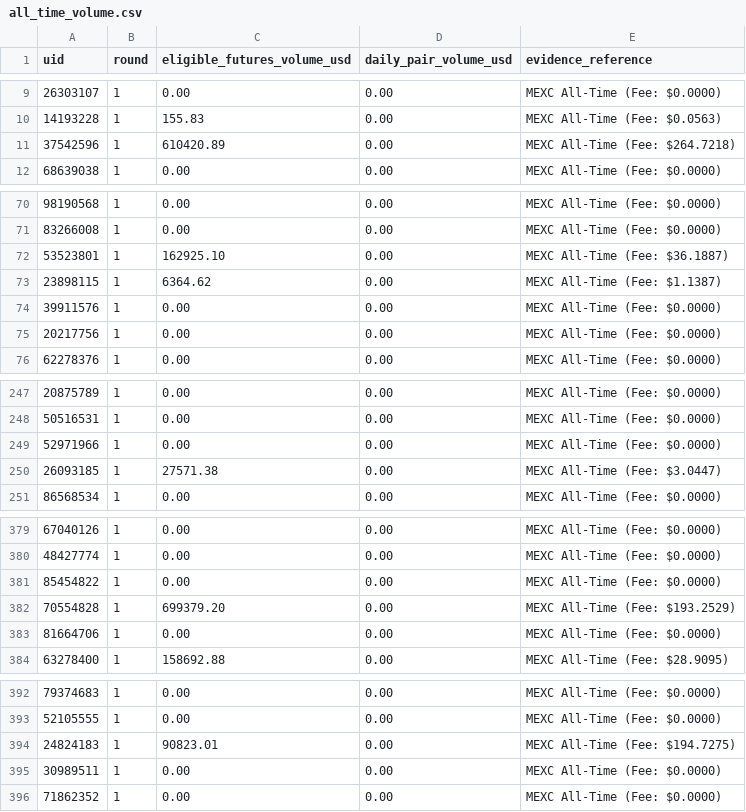
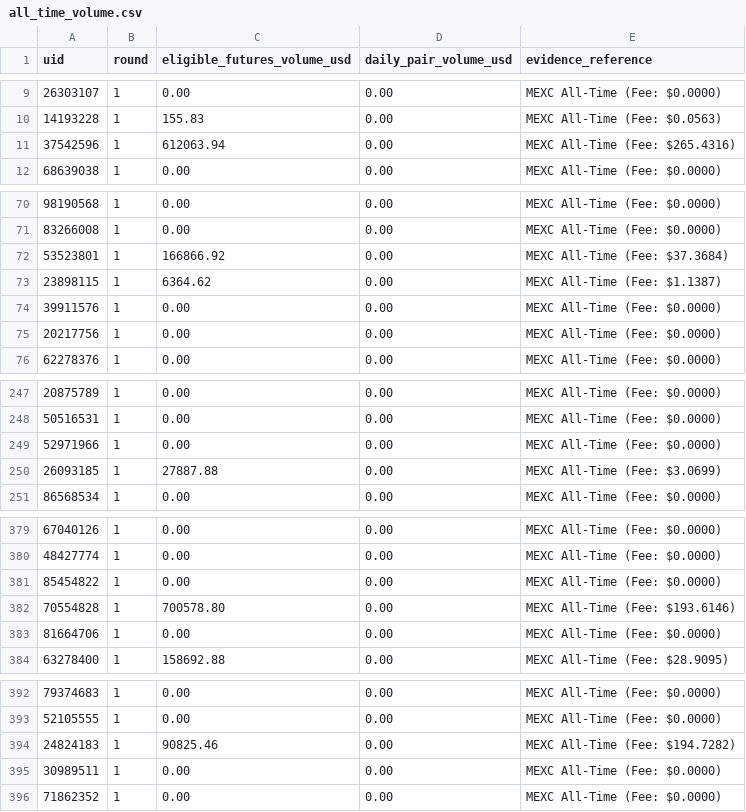
Before and after one commit to altiercenter-lab/Ticket_Studio_Export, a CSV file: all_time_volume.csv, drawn as a sheet; only a part is shown, gaps mark what is left out; the diff covers the shown part only.

```diff
--- a/all_time_volume.csv
+++ b/all_time_volume.csv
@@ -10,3 +10,3 @@ uid,round,eligible_futures_volume_usd,daily_pair_volume_usd,evidence_reference
 14193228,1,155.83,0.00,MEXC All-Time (Fee: $0.0563)
-37542596,1,610420.89,0.00,MEXC All-Time (Fee: $264.7218)
+37542596,1,612063.94,0.00,MEXC All-Time (Fee: $265.4316)
 68639038,1,0.00,0.00,MEXC All-Time (Fee: $0.0000)
@@ -71,3 +71,3 @@ uid,round,eligible_futures_volume_usd,daily_pair_volume_usd,evidence_reference
 83266008,1,0.00,0.00,MEXC All-Time (Fee: $0.0000)
-53523801,1,162925.10,0.00,MEXC All-Time (Fee: $36.1887)
+53523801,1,166866.92,0.00,MEXC All-Time (Fee: $37.3684)
 23898115,1,6364.62,0.00,MEXC All-Time (Fee: $1.1387)
@@ -249,3 +249,3 @@ uid,round,eligible_futures_volume_usd,daily_pair_volume_usd,evidence_reference
 52971966,1,0.00,0.00,MEXC All-Time (Fee: $0.0000)
-26093185,1,27571.38,0.00,MEXC All-Time (Fee: $3.0447)
+26093185,1,27887.88,0.00,MEXC All-Time (Fee: $3.0699)
 86568534,1,0.00,0.00,MEXC All-Time (Fee: $0.0000)
@@ -381,3 +381,3 @@ uid,round,eligible_futures_volume_usd,daily_pair_volume_usd,evidence_reference
 85454822,1,0.00,0.00,MEXC All-Time (Fee: $0.0000)
-70554828,1,699379.20,0.00,MEXC All-Time (Fee: $193.2529)
+70554828,1,700578.80,0.00,MEXC All-Time (Fee: $193.6146)
 81664706,1,0.00,0.00,MEXC All-Time (Fee: $0.0000)
@@ -393,3 +393,3 @@ uid,round,eligible_futures_volume_usd,daily_pair_volume_usd,evidence_reference
 52105555,1,0.00,0.00,MEXC All-Time (Fee: $0.0000)
-24824183,1,90823.01,0.00,MEXC All-Time (Fee: $194.7275)
+24824183,1,90825.46,0.00,MEXC All-Time (Fee: $194.7282)
 30989511,1,0.00,0.00,MEXC All-Time (Fee: $0.0000)
```
Also changed, not shown: 5 edited cells elsewhere in this file, campaign_volume_nov2026.csv, volume_comparison_dual.csv, 1 other file.
